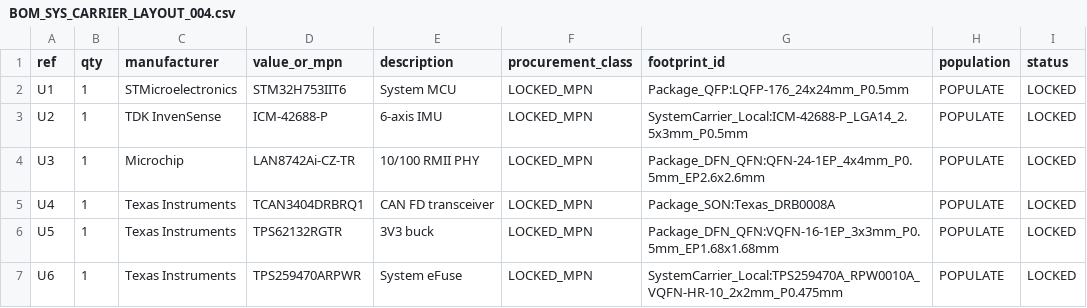
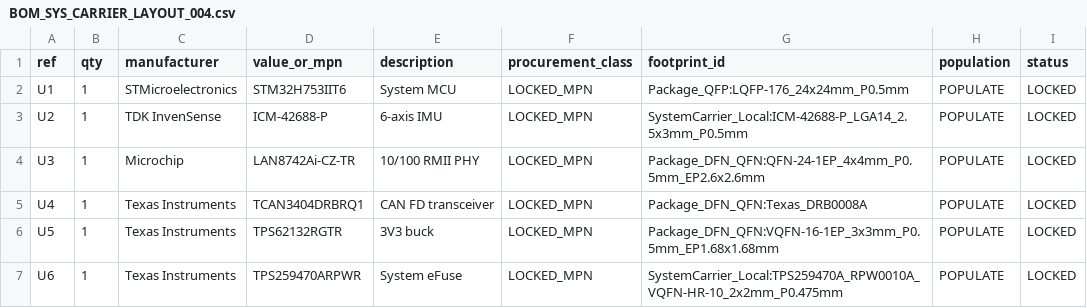
Before and after one commit to skif-ops/RLS_Head, a CSV file: hardware/system_carrier/BOM_SYS_CARRIER_LAYOUT_004.csv, drawn as a sheet; only a part is shown.

Commit message:
Bind all carrier footprints and stage import libraries (#216)

```diff
--- a/hardware/system_carrier/BOM_SYS_CARRIER_LAYOUT_004.csv
+++ b/hardware/system_carrier/BOM_SYS_CARRIER_LAYOUT_004.csv
@@ -4,3 +4,3 @@ U2,1,TDK InvenSense,ICM-42688-P,6-axis IMU,LOCKED_MPN,SystemCarrier_Local:ICM-42
 U3,1,Microchip,LAN8742Ai-CZ-TR,10/100 RMII PHY,LOCKED_MPN,Package_DFN_QFN:QFN-24-1EP_4x4mm_P0.5mm_EP2.6x2.6mm,POPULATE,LOCKED
-U4,1,Texas Instruments,TCAN3404DRBRQ1,CAN FD transceiver,LOCKED_MPN,Package_SON:Texas_DRB0008A,POPULATE,LOCKED
+U4,1,Texas Instruments,TCAN3404DRBRQ1,CAN FD transceiver,LOCKED_MPN,Package_DFN_QFN:Texas_DRB0008A,POPULATE,LOCKED
 U5,1,Texas Instruments,TPS62132RGTR,3V3 buck,LOCKED_MPN,Package_DFN_QFN:VQFN-16-1EP_3x3mm_P0.5mm_EP1.68x1.68mm,POPULATE,LOCKED
```
Also changed, not shown: hardware/system_carrier/FOOTPRINT_ASSIGNMENT_SYS_002.csv, hardware/system_carrier/FOOTPRINT_PLAN_SYS_001.csv, 5 other files.
